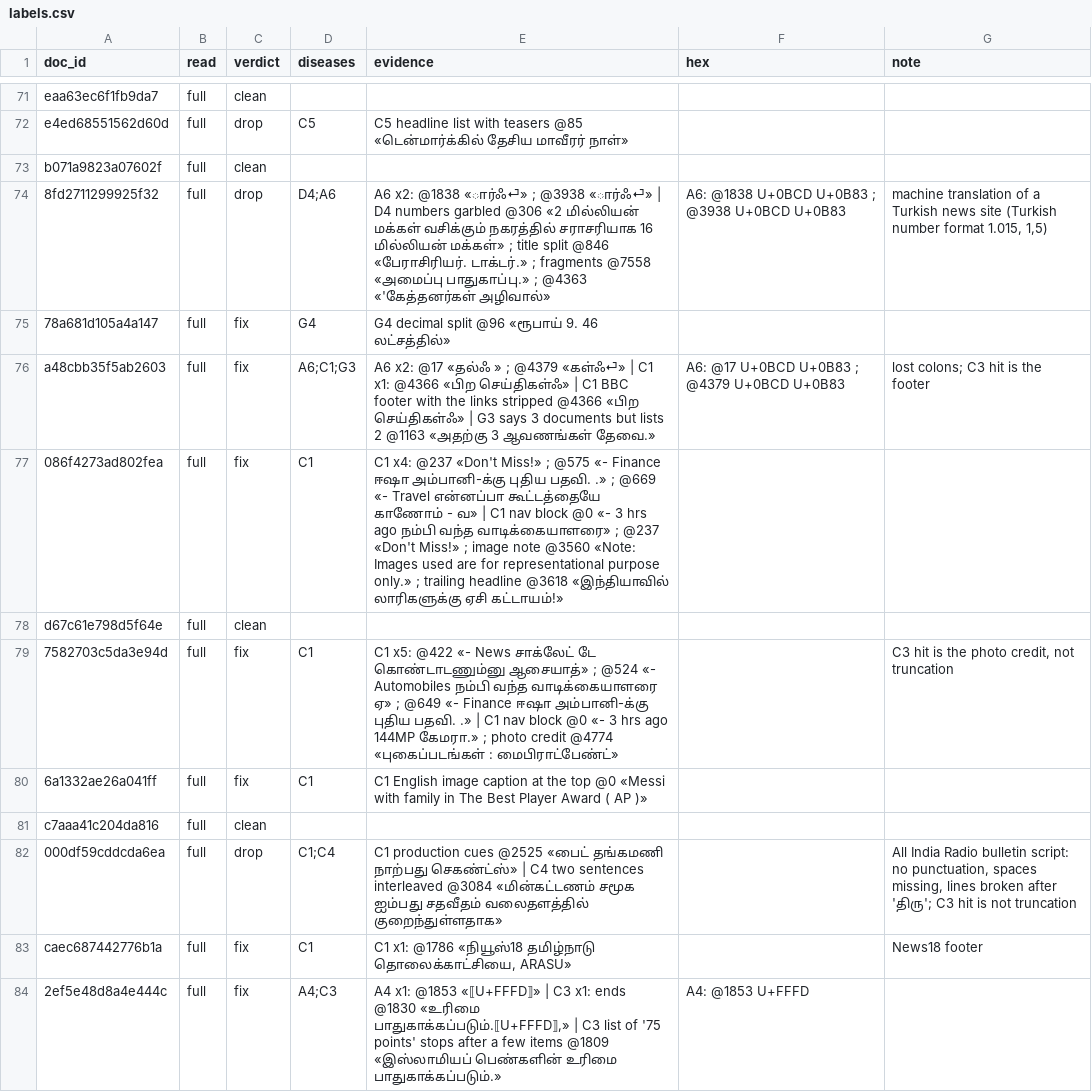
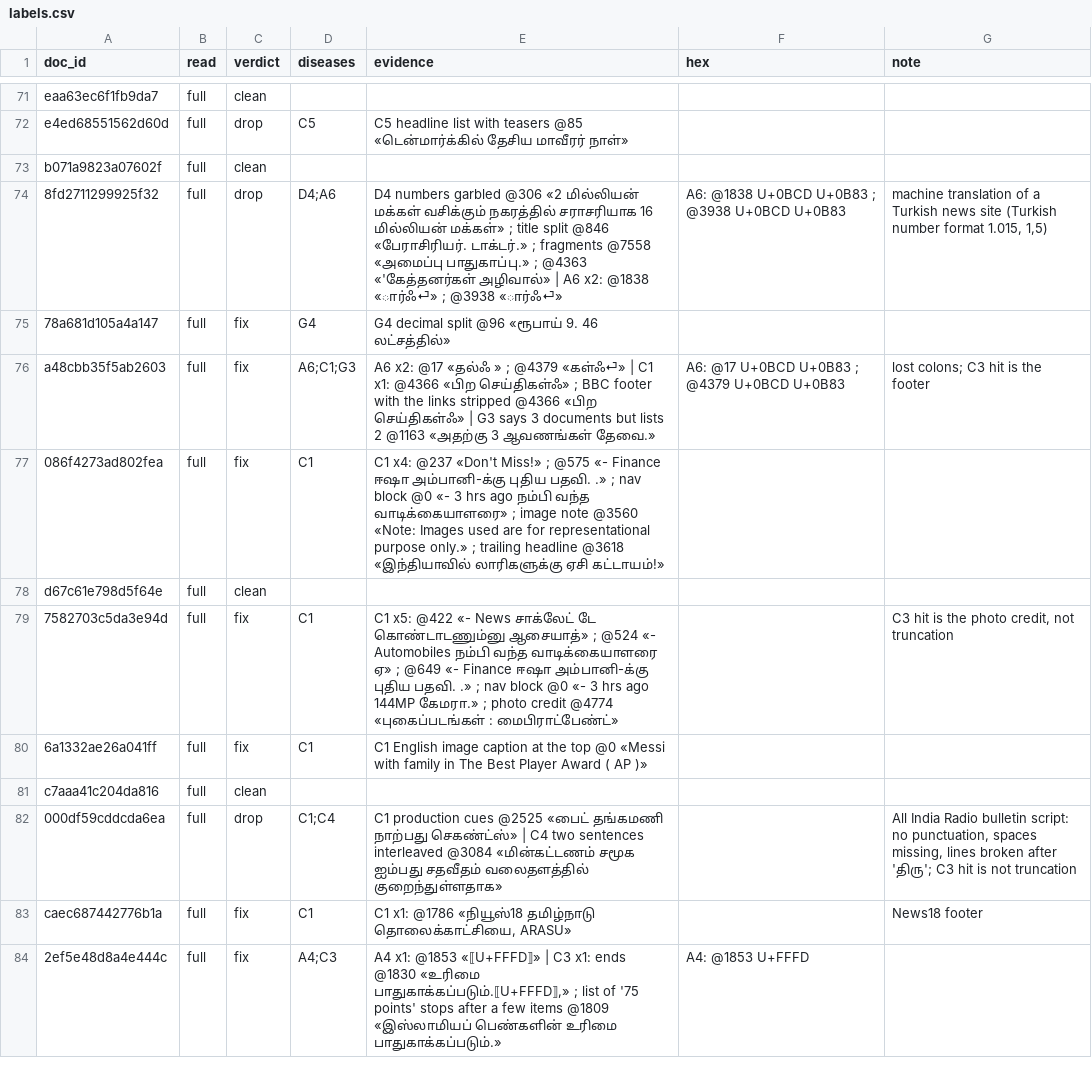
Before and after one commit to abinesh1/era-v5-lab, a CSV file: diagnosis/submissions/ind-ta-sangraha-v/abinesh1/labels.csv, drawn as a sheet; only a part is shown, gaps mark what is left out; the diff covers the shown part only.

```diff
--- a/diagnosis/submissions/ind-ta-sangraha-v/abinesh1/labels.csv
+++ b/diagnosis/submissions/ind-ta-sangraha-v/abinesh1/labels.csv
@@ -73,8 +73,8 @@ e4ed68551562d60d,full,drop,C5,C5 headline list with teasers @85 «டென்
 b071a9823a07602f,full,clean,,,,
-8fd2711299925f32,full,drop,D4;A6,A6 x2: @1838 «ார்ஃ⏎» ; @3938 «ார்ஃ⏎» | D4 numbers garbled @306 «2 மில்லியன் மக்கள் வசிக்கும் நகரத்தில் சராசரியாக 16 மில்லியன் மக்கள்» ; title split @846 «பேராசிரியர். டாக்டர்.» ; fragments @7558 «அமைப்பு பாதுகாப்பு.» ; @4363 «'கேத்தனர்கள் அழிவால்»,A6: @1838 U+0BCD U+0B83 ; @3938 U+0BCD U+0B83,"machine translation of a Turkish news site (Turkish number format 1.015, 1,5)"
+8fd2711299925f32,full,drop,D4;A6,D4 numbers garbled @306 «2 மில்லியன் மக்கள் வசிக்கும் நகரத்தில் சராசரியாக 16 மில்லியன் மக்கள்» ; title split @846 «பேராசிரியர். டாக்டர்.» ; fragments @7558 «அமைப்பு பாதுகாப்பு.» ; @4363 «'கேத்தனர்கள் அழிவால்» | A6 x2: @1838 «ார்ஃ⏎» ; @3938 «ார்ஃ⏎»,A6: @1838 U+0BCD U+0B83 ; @3938 U+0BCD U+0B83,"machine translation of a Turkish news site (Turkish number format 1.015, 1,5)"
 78a681d105a4a147,full,fix,G4,G4 decimal split @96 «ரூபாய் 9. 46 லட்சத்தில்»,,
-a48cbb35f5ab2603,full,fix,A6;C1;G3,A6 x2: @17 «தல்ஃ » ; @4379 «கள்ஃ⏎» | C1 x1: @4366 «பிற செய்திகள்ஃ» | C1 BBC footer with the links stripped @4366 «பிற செய்திகள்ஃ» | G3 says 3 documents but lists 2 @1163 «அதற்கு 3 ஆவணங்கள் தேவை.»,A6: @17 U+0BCD U+0B83 ; @4379 U+0BCD U+0B83,lost colons; C3 hit is the footer
-086f4273ad802fea,full,fix,C1,C1 x4: @237 «Don't Miss!» ; @575 «- Finance ஈஷா அம்பானி-க்கு புதிய பதவி. .» ; @669 «- Travel என்னப்பா கூட்டத்தையே காணோம் - வ» | C1 nav block @0 «- 3 hrs ago நம்பி வந்த வாடிக்கையாளரை» ; @237 «Don't Miss!» ; image note @3560 «Note: Images used are for representational purpose only.» ; trailing headline @3618 «இந்தியாவில் லாரிகளுக்கு ஏசி கட்டாயம்!»,,
+a48cbb35f5ab2603,full,fix,A6;C1;G3,A6 x2: @17 «தல்ஃ » ; @4379 «கள்ஃ⏎» | C1 x1: @4366 «பிற செய்திகள்ஃ» ; BBC footer with the links stripped @4366 «பிற செய்திகள்ஃ» | G3 says 3 documents but lists 2 @1163 «அதற்கு 3 ஆவணங்கள் தேவை.»,A6: @17 U+0BCD U+0B83 ; @4379 U+0BCD U+0B83,lost colons; C3 hit is the footer
+086f4273ad802fea,full,fix,C1,C1 x4: @237 «Don't Miss!» ; @575 «- Finance ஈஷா அம்பானி-க்கு புதிய பதவி. .» ; nav block @0 «- 3 hrs ago நம்பி வந்த வாடிக்கையாளரை» ; image note @3560 «Note: Images used are for representational purpose only.» ; trailing headline @3618 «இந்தியாவில் லாரிகளுக்கு ஏசி கட்டாயம்!»,,
 d67c61e798d5f64e,full,clean,,,,
-7582703c5da3e94d,full,fix,C1,C1 x5: @422 «- News சாக்லேட் டே கொண்டாடணும்னு ஆசையாத்» ; @524 «- Automobiles நம்பி வந்த வாடிக்கையாளரை ஏ» ; @649 «- Finance ஈஷா அம்பானி-க்கு புதிய பதவி. .» | C1 nav block @0 «- 3 hrs ago 144MP கேமரா.» ; photo credit @4774 «புகைப்படங்கள் : மைபிராட்பேண்ட்»,,"C3 hit is the photo credit, not truncation"
+7582703c5da3e94d,full,fix,C1,C1 x5: @422 «- News சாக்லேட் டே கொண்டாடணும்னு ஆசையாத்» ; @524 «- Automobiles நம்பி வந்த வாடிக்கையாளரை ஏ» ; @649 «- Finance ஈஷா அம்பானி-க்கு புதிய பதவி. .» ; nav block @0 «- 3 hrs ago 144MP கேமரா.» ; photo credit @4774 «புகைப்படங்கள் : மைபிராட்பேண்ட்»,,"C3 hit is the photo credit, not truncation"
 6a1332ae26a041ff,full,fix,C1,C1 English image caption at the top @0 «Messi with family in The Best Player Award ( AP )»,,
@@ -83,2 +83,2 @@ c7aaa41c204da816,full,clean,,,,
 caec687442776b1a,full,fix,C1,"C1 x1: @1786 «நியூஸ்18 தமிழ்நாடு தொலைக்காட்சியை, ARASU»",,News18 footer
-2ef5e48d8a4e444c,full,fix,A4;C3,"A4 x1: @1853 «⟦U+FFFD⟧» | C3 x1: ends @1830 «உரிமை பாதுகாக்கப்படும்.⟦U+FFFD⟧,» | C3 list of '75 points' stops after a few items @1809 «இஸ்லாமியப் பெண்களின் உரிமை பாதுகாக்கப்படும்.»",A4: @1853 U+FFFD,
+2ef5e48d8a4e444c,full,fix,A4;C3,"A4 x1: @1853 «⟦U+FFFD⟧» | C3 x1: ends @1830 «உரிமை பாதுகாக்கப்படும்.⟦U+FFFD⟧,» ; list of '75 points' stops after a few items @1809 «இஸ்லாமியப் பெண்களின் உரிமை பாதுகாக்கப்படும்.»",A4: @1853 U+FFFD,
```
Also changed, not shown: 81 edited cells elsewhere in this file, 1 other file.
